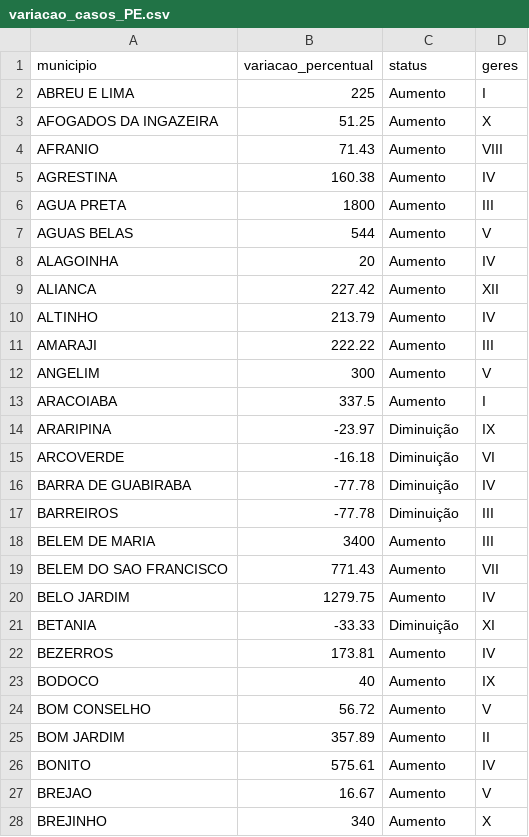
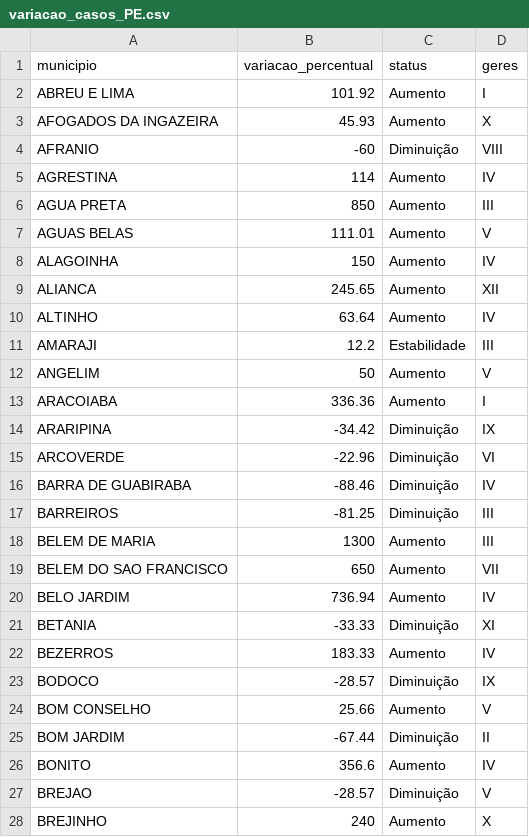
Before and after one commit to edneide/covid-19_Pernambuco, a CSV file: variacao_casos_PE.csv, drawn as a sheet; only a part is shown; the diff covers the shown part only.

```diff
--- a/variacao_casos_PE.csv
+++ b/variacao_casos_PE.csv
@@ -1,28 +1,28 @@
 "municipio","variacao_percentual","status","geres"
-"ABREU E LIMA",225,"Aumento","I"
-"AFOGADOS DA INGAZEIRA",51.25,"Aumento","X"
-"AFRANIO",71.43,"Aumento","VIII"
-"AGRESTINA",160.38,"Aumento","IV"
-"AGUA PRETA",1800,"Aumento","III"
-"AGUAS BELAS",544,"Aumento","V"
-"ALAGOINHA",20,"Aumento","IV"
-"ALIANCA",227.42,"Aumento","XII"
-"ALTINHO",213.79,"Aumento","IV"
-"AMARAJI",222.22,"Aumento","III"
-"ANGELIM",300,"Aumento","V"
-"ARACOIABA",337.5,"Aumento","I"
-"ARARIPINA",-23.97,"Diminuição","IX"
-"ARCOVERDE",-16.18,"Diminuição","VI"
-"BARRA DE GUABIRABA",-77.78,"Diminuição","IV"
-"BARREIROS",-77.78,"Diminuição","III"
-"BELEM DE MARIA",3400,"Aumento","III"
-"BELEM DO SAO FRANCISCO",771.43,"Aumento","VII"
-"BELO JARDIM",1279.75,"Aumento","IV"
+"ABREU E LIMA",101.92,"Aumento","I"
+"AFOGADOS DA INGAZEIRA",45.93,"Aumento","X"
+"AFRANIO",-60,"Diminuição","VIII"
+"AGRESTINA",114,"Aumento","IV"
+"AGUA PRETA",850,"Aumento","III"
+"AGUAS BELAS",111.01,"Aumento","V"
+"ALAGOINHA",150,"Aumento","IV"
+"ALIANCA",245.65,"Aumento","XII"
+"ALTINHO",63.64,"Aumento","IV"
+"AMARAJI",12.2,"Estabilidade","III"
+"ANGELIM",50,"Aumento","V"
+"ARACOIABA",336.36,"Aumento","I"
+"ARARIPINA",-34.42,"Diminuição","IX"
+"ARCOVERDE",-22.96,"Diminuição","VI"
+"BARRA DE GUABIRABA",-88.46,"Diminuição","IV"
+"BARREIROS",-81.25,"Diminuição","III"
+"BELEM DE MARIA",1300,"Aumento","III"
+"BELEM DO SAO FRANCISCO",650,"Aumento","VII"
+"BELO JARDIM",736.94,"Aumento","IV"
 "BETANIA",-33.33,"Diminuição","XI"
-"BEZERROS",173.81,"Aumento","IV"
-"BODOCO",40,"Aumento","IX"
-"BOM CONSELHO",56.72,"Aumento","V"
-"BOM JARDIM",357.89,"Aumento","II"
-"BONITO",575.61,"Aumento","IV"
-"BREJAO",16.67,"Aumento","V"
-"BREJINHO",340,"Aumento","X"
+"BEZERROS",183.33,"Aumento","IV"
+"BODOCO",-28.57,"Diminuição","IX"
+"BOM CONSELHO",25.66,"Aumento","V"
+"BOM JARDIM",-67.44,"Diminuição","II"
+"BONITO",356.6,"Aumento","IV"
+"BREJAO",-28.57,"Diminuição","V"
+"BREJINHO",240,"Aumento","X"
```
Also changed, not shown: 168 edited cells elsewhere in this file, variacao_obitos_PE.csv.
